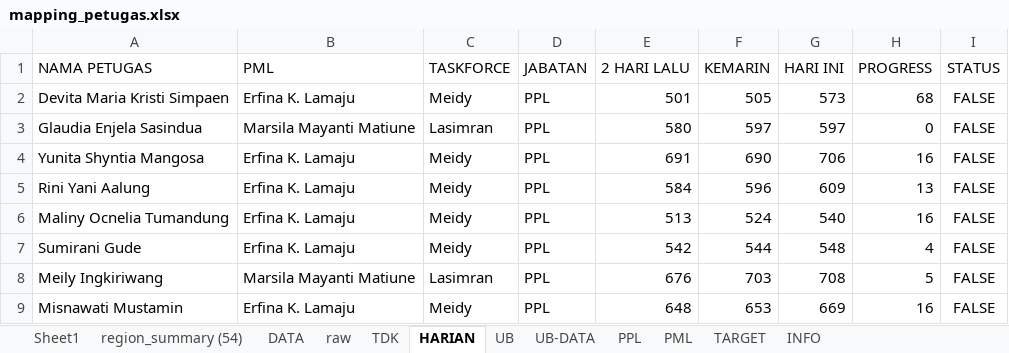
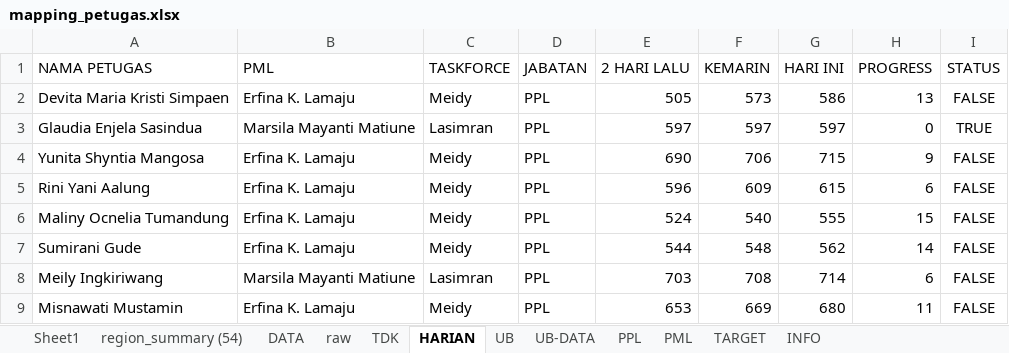
Before and after one commit to gaberielmanalu931/dashboard-petugas, an Excel workbook: mapping_petugas.xlsx, sheet HARIAN, drawn as a sheet; only a part is shown; values as stored, in another font and other column widths than the file's, no borders; the diff covers the shown part only; the diff names each change by its address in the sheet, - before the commit and + after, or states it on an @@ line.

```diff
--- a/mapping_petugas.xlsx (sheet HARIAN)
+++ b/mapping_petugas.xlsx (sheet HARIAN)
-E2 (2 HARI LALU): 501
+E2 (2 HARI LALU): 505
-F2 (KEMARIN): 505
+F2 (KEMARIN): 573
-G2 (HARI INI): 573
+G2 (HARI INI): 586
-H2 (PROGRESS): 68
+H2 (PROGRESS): 13
-E3 (2 HARI LALU): 580
+E3 (2 HARI LALU): 597
-I3 (STATUS): FALSE
+I3 (STATUS): TRUE
-E4 (2 HARI LALU): 691
+E4 (2 HARI LALU): 690
-F4 (KEMARIN): 690
+F4 (KEMARIN): 706
-G4 (HARI INI): 706
+G4 (HARI INI): 715
-H4 (PROGRESS): 16
+H4 (PROGRESS): 9
-E5 (2 HARI LALU): 584
+E5 (2 HARI LALU): 596
-F5 (KEMARIN): 596
+F5 (KEMARIN): 609
-G5 (HARI INI): 609
+G5 (HARI INI): 615
-H5 (PROGRESS): 13
+H5 (PROGRESS): 6
-E6 (2 HARI LALU): 513
+E6 (2 HARI LALU): 524
-F6 (KEMARIN): 524
+F6 (KEMARIN): 540
-G6 (HARI INI): 540
+G6 (HARI INI): 555
-H6 (PROGRESS): 16
+H6 (PROGRESS): 15
-E7 (2 HARI LALU): 542
+E7 (2 HARI LALU): 544
-F7 (KEMARIN): 544
+F7 (KEMARIN): 548
-G7 (HARI INI): 548
+G7 (HARI INI): 562
-H7 (PROGRESS): 4
+H7 (PROGRESS): 14
-E8 (2 HARI LALU): 676
+E8 (2 HARI LALU): 703
-F8 (KEMARIN): 703
+F8 (KEMARIN): 708
-G8 (HARI INI): 708
+G8 (HARI INI): 714
-H8 (PROGRESS): 5
+H8 (PROGRESS): 6
-E9 (2 HARI LALU): 648
+E9 (2 HARI LALU): 653
-F9 (KEMARIN): 653
+F9 (KEMARIN): 669
-G9 (HARI INI): 669
+G9 (HARI INI): 680
-H9 (PROGRESS): 16
+H9 (PROGRESS): 11
```
Also changed, not shown: 515 edited cells elsewhere in this sheet, sheet raw, sheet DATA, sheet PPL, sheet PML, sheet INFO.
